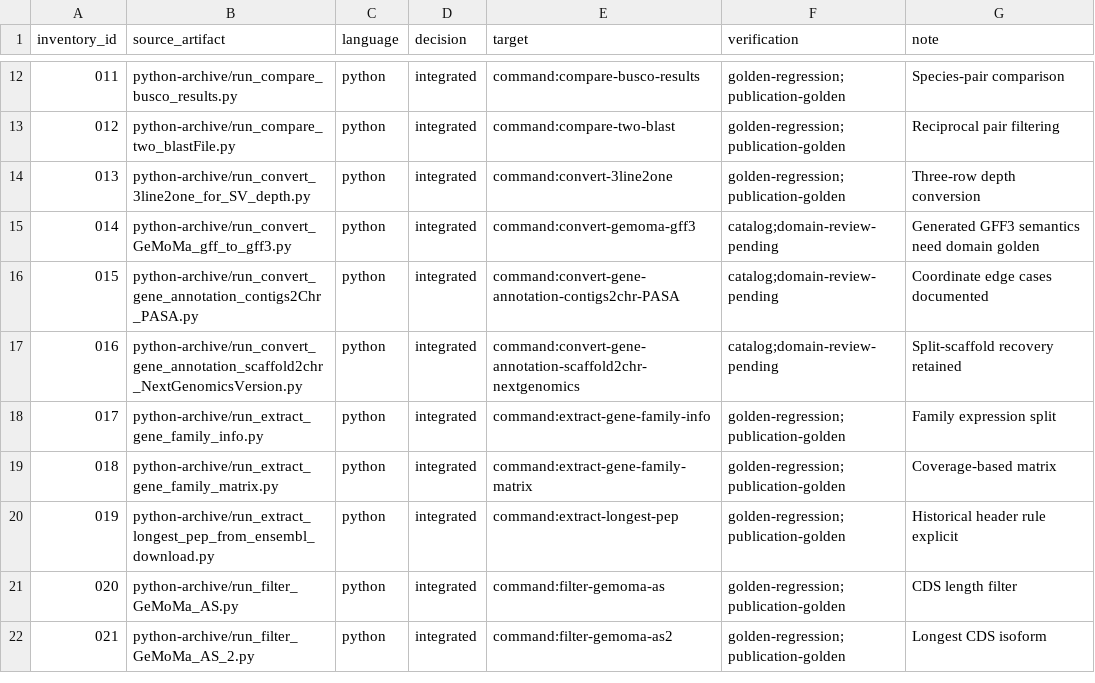
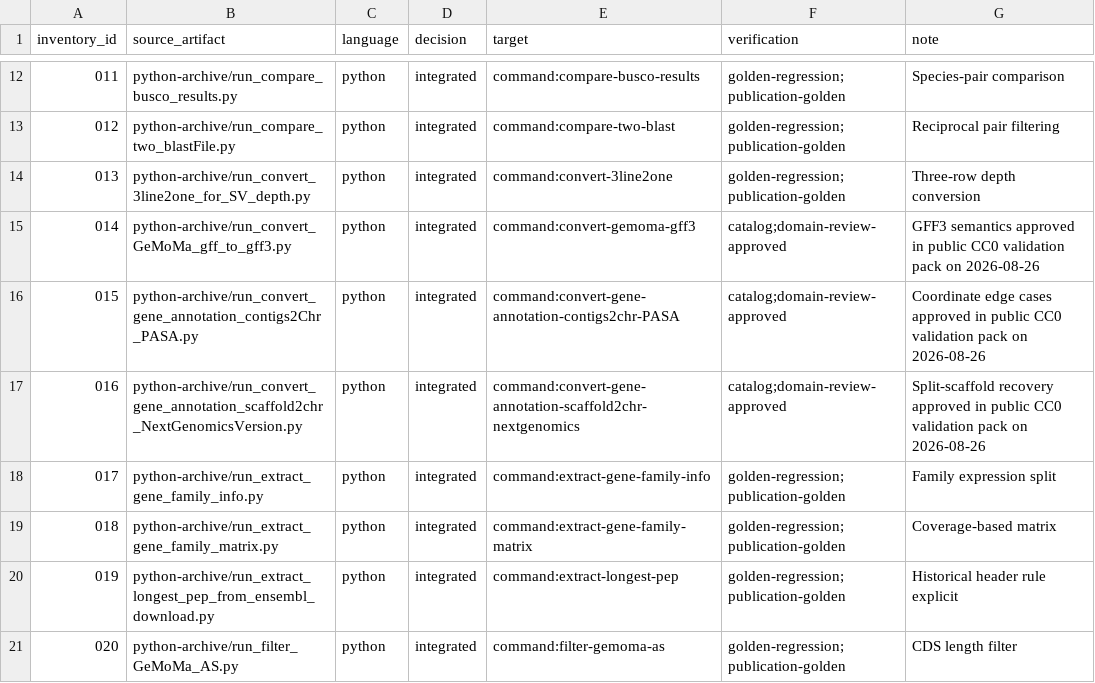
Before and after one commit to Wzhennan-icmm/biohub-github-release, a TSV file: docs/SCRIPT_MIGRATION_MATRIX.tsv, drawn as a sheet; only a part is shown, gaps mark what is left out; the shorter side is filled out with more unchanged rows.

```diff
--- a/docs/SCRIPT_MIGRATION_MATRIX.tsv
+++ b/docs/SCRIPT_MIGRATION_MATRIX.tsv
@@ -14,5 +14,5 @@ inventory_id	source_artifact	language	decision	target	verification	note
 013	python-archive/run_convert_3line2one_for_SV_depth.py	python	integrated	command:convert-3line2one	golden-regression;publication-golden	Three-row depth conversion
-014	python-archive/run_convert_GeMoMa_gff_to_gff3.py	python	integrated	command:convert-gemoma-gff3	catalog;domain-review-pending	Generated GFF3 semantics need domain golden
-015	python-archive/run_convert_gene_annotation_contigs2Chr_PASA.py	python	integrated	command:convert-gene-annotation-contigs2chr-PASA	catalog;domain-review-pending	Coordinate edge cases documented
-016	python-archive/run_convert_gene_annotation_scaffold2chr_NextGenomicsVersion.py	python	integrated	command:convert-gene-annotation-scaffold2chr-nextgenomics	catalog;domain-review-pending	Split-scaffold recovery retained
+014	python-archive/run_convert_GeMoMa_gff_to_gff3.py	python	integrated	command:convert-gemoma-gff3	catalog;domain-review-approved	GFF3 semantics approved in public CC0 validation pack on 2026-08-26
+015	python-archive/run_convert_gene_annotation_contigs2Chr_PASA.py	python	integrated	command:convert-gene-annotation-contigs2chr-PASA	catalog;domain-review-approved	Coordinate edge cases approved in public CC0 validation pack on 2026-08-26
+016	python-archive/run_convert_gene_annotation_scaffold2chr_NextGenomicsVersion.py	python	integrated	command:convert-gene-annotation-scaffold2chr-nextgenomics	catalog;domain-review-approved	Split-scaffold recovery approved in public CC0 validation pack on 2026-08-26
 017	python-archive/run_extract_gene_family_info.py	python	integrated	command:extract-gene-family-info	golden-regression;publication-golden	Family expression split
```
Also changed, not shown: validation/reviews.tsv, 6 other files.
